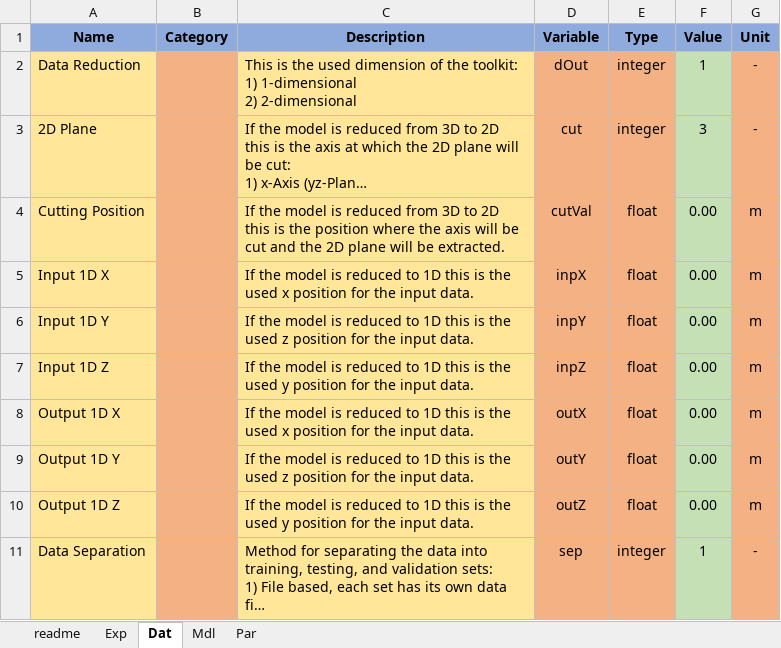
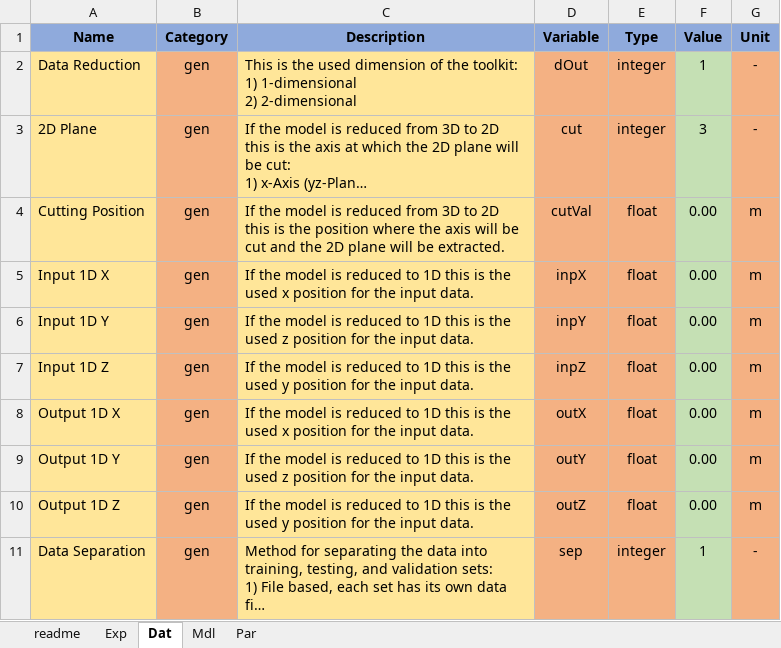
Before and after one commit to pascme05/TherMOS, an Excel workbook: config/templateConfig.xlsx, sheet Dat, drawn as a sheet; long unchanged cells end in …; values as stored, in another font and other column widths than the file's, no borders; the diff names each change by its address in the sheet, - before the commit and + after, or states it on an @@ line.

```diff
--- a/config/templateConfig.xlsx (sheet Dat)
+++ b/config/templateConfig.xlsx (sheet Dat)
-B2:B11 (Category): (empty)
+B2:B11 (Category): gen
```
Also changed, not shown: 3 other files.
